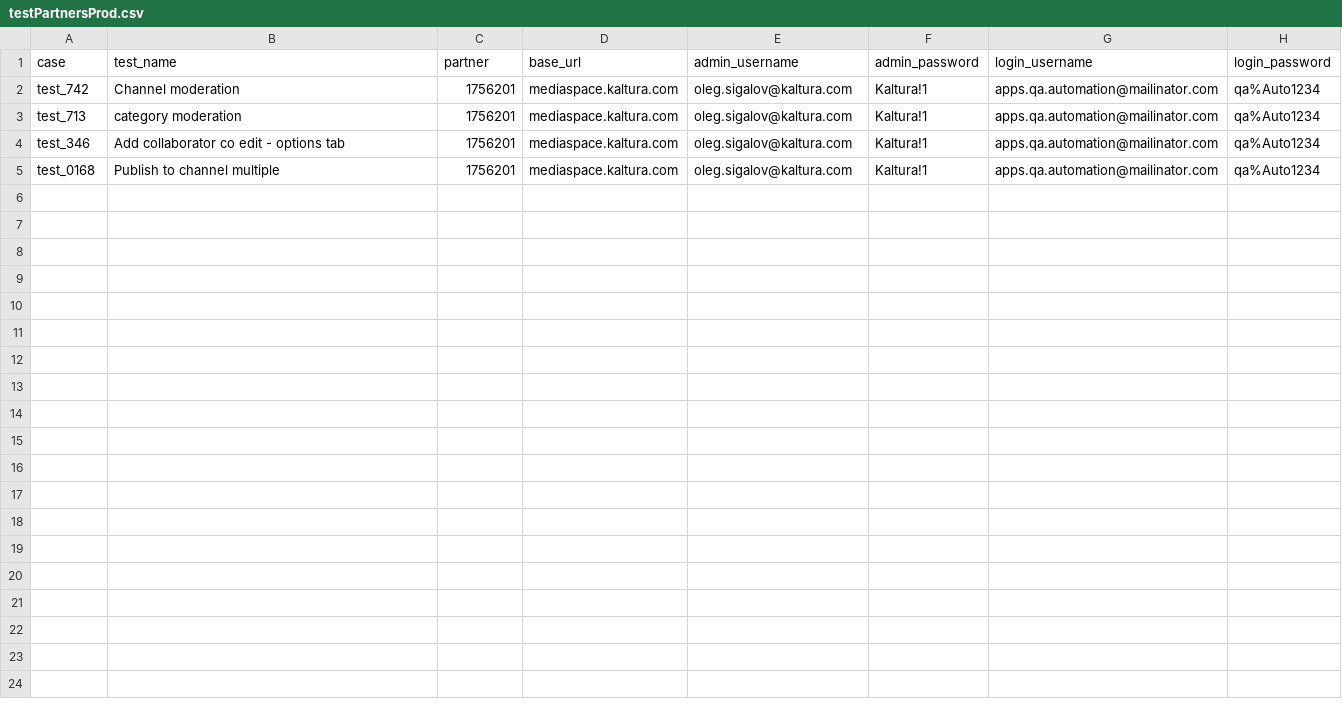
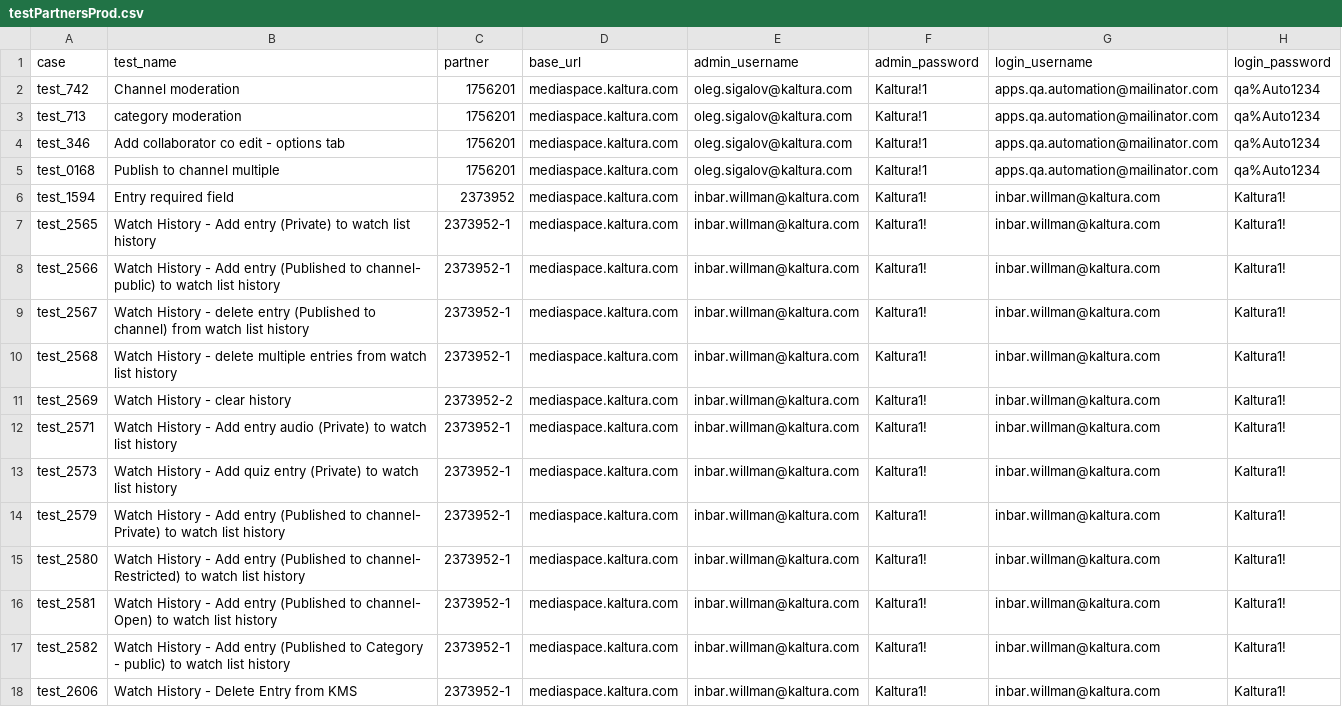
Before and after one commit to NadyaDi/kms-automation, a CSV file: web/ini/testPartnersProd.csv, drawn as a sheet; only a part is shown; the diff covers the shown part only.

Commit message:
Add test name a more fixes

```diff
--- a/web/ini/testPartnersProd.csv
+++ b/web/ini/testPartnersProd.csv
@@ -5 +5,14 @@ test_346,Add collaborator co edit - options tab,1756201,mediaspace.kaltura.com,o
 test_0168,Publish to channel multiple,1756201,mediaspace.kaltura.com,oleg.sigalov@kaltura.com,Kaltura!1,apps.qa.automation@mailinator.com,qa%Auto1234
+test_1594,Entry required field,2373952,mediaspace.kaltura.com,inbar.willman@kaltura.com,Kaltura1!,inbar.willman@kaltura.com,Kaltura1!
+test_2565,Watch History - Add entry (Private) to watch list history,2373952-1,mediaspace.kaltura.com,inbar.willman@kaltura.com,Kaltura1!,inbar.willman@kaltura.com,Kaltura1!
+test_2566,Watch History - Add entry (Published to channel- public) to watch list history,2373952-1,mediaspace.kaltura.com,inbar.willman@kaltura.com,Kaltura1!,inbar.willman@kaltura.com,Kaltura1!
+test_2567,Watch History - delete entry (Published to channel) from watch list history,2373952-1,mediaspace.kaltura.com,inbar.willman@kaltura.com,Kaltura1!,inbar.willman@kaltura.com,Kaltura1!
+test_2568,Watch History - delete multiple entries from watch list history,2373952-1,mediaspace.kaltura.com,inbar.willman@kaltura.com,Kaltura1!,inbar.willman@kaltura.com,Kaltura1!
+test_2569,Watch History - clear history,2373952-2,mediaspace.kaltura.com,inbar.willman@kaltura.com,Kaltura1!,inbar.willman@kaltura.com,Kaltura1!
+test_2571,Watch History - Add entry audio (Private) to watch list history,2373952-1,mediaspace.kaltura.com,inbar.willman@kaltura.com,Kaltura1!,inbar.willman@kaltura.com,Kaltura1!
+test_2573,Watch History - Add quiz entry (Private) to watch list history,2373952-1,mediaspace.kaltura.com,inbar.willman@kaltura.com,Kaltura1!,inbar.willman@kaltura.com,Kaltura1!
+test_2579,Watch History - Add entry (Published to channel- Private) to watch list history,2373952-1,mediaspace.kaltura.com,inbar.willman@kaltura.com,Kaltura1!,inbar.willman@kaltura.com,Kaltura1!
+test_2580,Watch History - Add entry (Published to channel- Restricted) to watch list history,2373952-1,mediaspace.kaltura.com,inbar.willman@kaltura.com,Kaltura1!,inbar.willman@kaltura.com,Kaltura1!
+test_2581,Watch History - Add entry (Published to channel- Open) to watch list history,2373952-1,mediaspace.kaltura.com,inbar.willman@kaltura.com,Kaltura1!,inbar.willman@kaltura.com,Kaltura1!
+test_2582,Watch History - Add entry (Published to Category - public) to watch list history,2373952-1,mediaspace.kaltura.com,inbar.willman@kaltura.com,Kaltura1!,inbar.willman@kaltura.com,Kaltura1!
+test_2606,Watch History - Delete Entry from KMS,2373952-1,mediaspace.kaltura.com,inbar.willman@kaltura.com,Kaltura1!,inbar.willman@kaltura.com,Kaltura1!
```
Also changed, not shown: 12 added rows elsewhere in this file, web/ini/testPartnersTesting.csv, web/ini/testPartnersTestingNewUI.csv, 27 other files.
